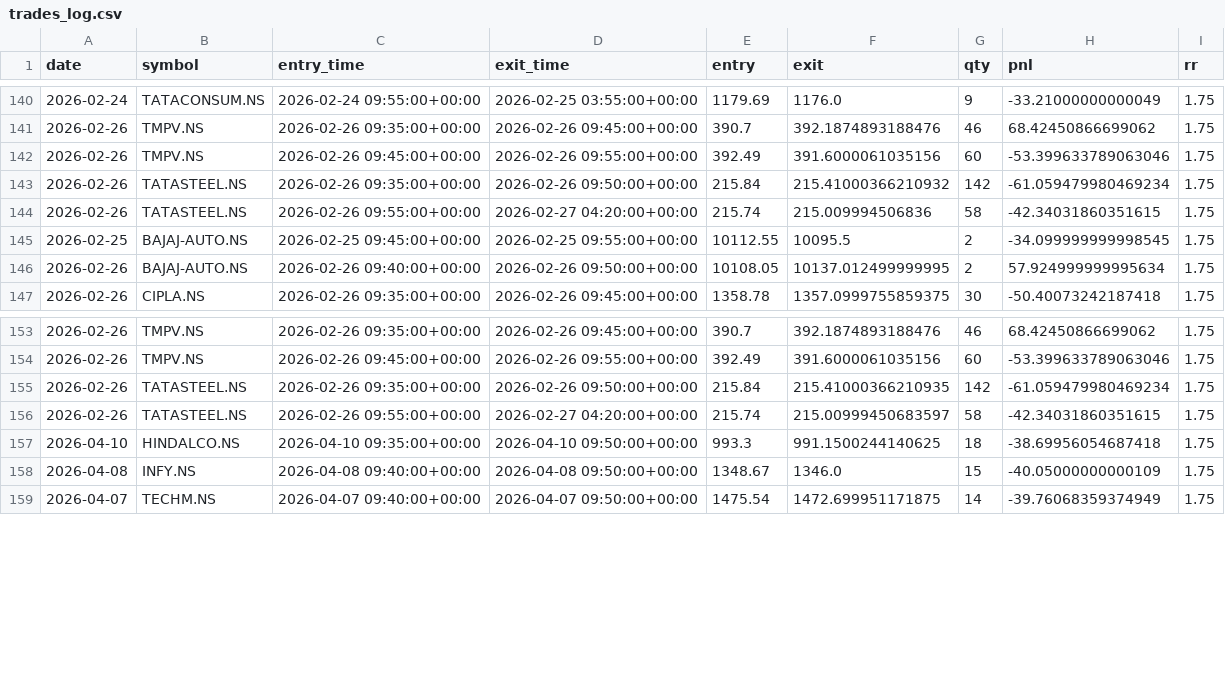
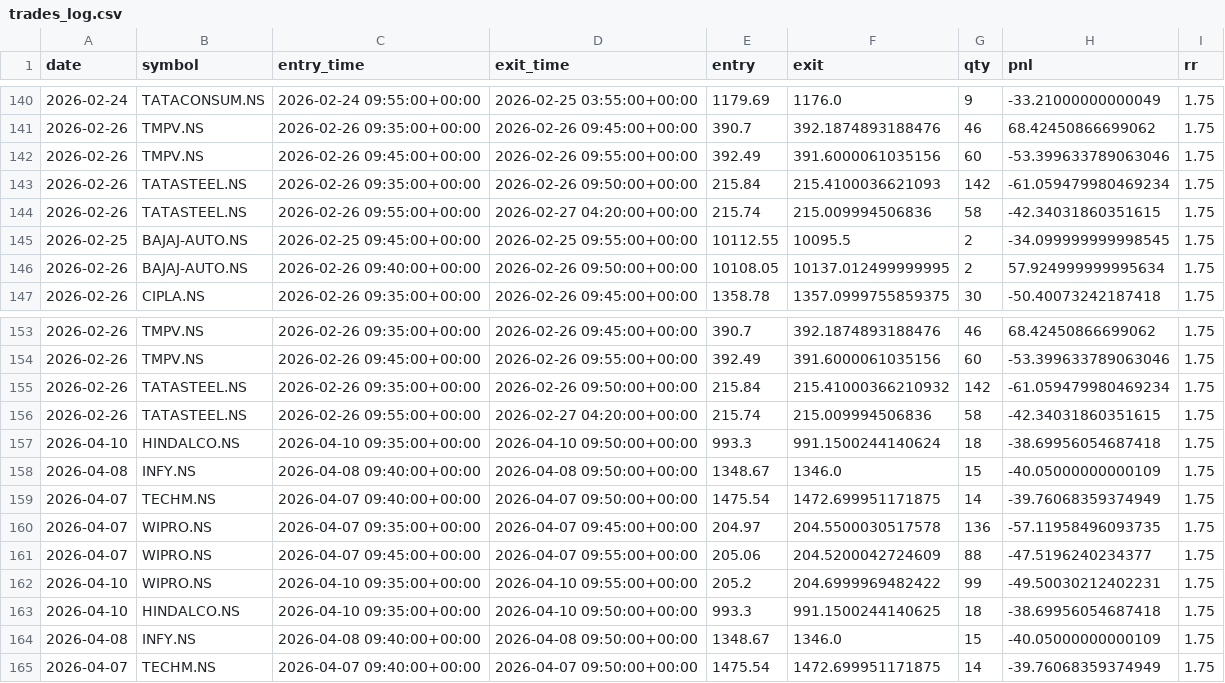
Before and after one commit to ajaywilson/Intraday_trading_recommender, a CSV file: trades_log.csv, drawn as a sheet; only a part is shown, gaps mark what is left out.

Commit message:
Update trades log

```diff
--- a/trades_log.csv
+++ b/trades_log.csv
@@ -142,3 +142,3 @@ date,symbol,entry_time,exit_time,entry,exit,qty,pnl,rr
 2026-02-26,TMPV.NS,2026-02-26 09:45:00+00:00,2026-02-26 09:55:00+00:00,392.49,391.6000061035156,60,-53.399633789063046,1.75
-2026-02-26,TATASTEEL.NS,2026-02-26 09:35:00+00:00,2026-02-26 09:50:00+00:00,215.84,215.41000366210932,142,-61.059479980469234,1.75
+2026-02-26,TATASTEEL.NS,2026-02-26 09:35:00+00:00,2026-02-26 09:50:00+00:00,215.84,215.4100036621093,142,-61.059479980469234,1.75
 2026-02-26,TATASTEEL.NS,2026-02-26 09:55:00+00:00,2026-02-27 04:20:00+00:00,215.74,215.009994506836,58,-42.34031860351615,1.75
@@ -154,4 +154,10 @@ date,symbol,entry_time,exit_time,entry,exit,qty,pnl,rr
 2026-02-26,TMPV.NS,2026-02-26 09:45:00+00:00,2026-02-26 09:55:00+00:00,392.49,391.6000061035156,60,-53.399633789063046,1.75
-2026-02-26,TATASTEEL.NS,2026-02-26 09:35:00+00:00,2026-02-26 09:50:00+00:00,215.84,215.41000366210935,142,-61.059479980469234,1.75
-2026-02-26,TATASTEEL.NS,2026-02-26 09:55:00+00:00,2026-02-27 04:20:00+00:00,215.74,215.00999450683597,58,-42.34031860351615,1.75
+2026-02-26,TATASTEEL.NS,2026-02-26 09:35:00+00:00,2026-02-26 09:50:00+00:00,215.84,215.41000366210932,142,-61.059479980469234,1.75
+2026-02-26,TATASTEEL.NS,2026-02-26 09:55:00+00:00,2026-02-27 04:20:00+00:00,215.74,215.009994506836,58,-42.34031860351615,1.75
+2026-04-10,HINDALCO.NS,2026-04-10 09:35:00+00:00,2026-04-10 09:50:00+00:00,993.3,991.1500244140624,18,-38.69956054687418,1.75
+2026-04-08,INFY.NS,2026-04-08 09:40:00+00:00,2026-04-08 09:50:00+00:00,1348.67,1346.0,15,-40.05000000000109,1.75
+2026-04-07,TECHM.NS,2026-04-07 09:40:00+00:00,2026-04-07 09:50:00+00:00,1475.54,1472.699951171875,14,-39.76068359374949,1.75
+2026-04-07,WIPRO.NS,2026-04-07 09:35:00+00:00,2026-04-07 09:45:00+00:00,204.97,204.5500030517578,136,-57.11958496093735,1.75
+2026-04-07,WIPRO.NS,2026-04-07 09:45:00+00:00,2026-04-07 09:55:00+00:00,205.06,204.5200042724609,88,-47.5196240234377,1.75
+2026-04-10,WIPRO.NS,2026-04-10 09:35:00+00:00,2026-04-10 09:55:00+00:00,205.2,204.6999969482422,99,-49.50030212402231,1.75
 2026-04-10,HINDALCO.NS,2026-04-10 09:35:00+00:00,2026-04-10 09:50:00+00:00,993.3,991.1500244140625,18,-38.69956054687418,1.75
```
